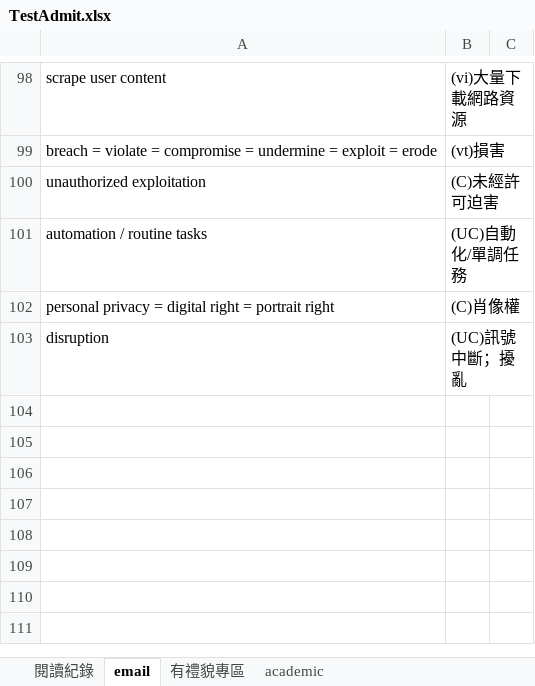
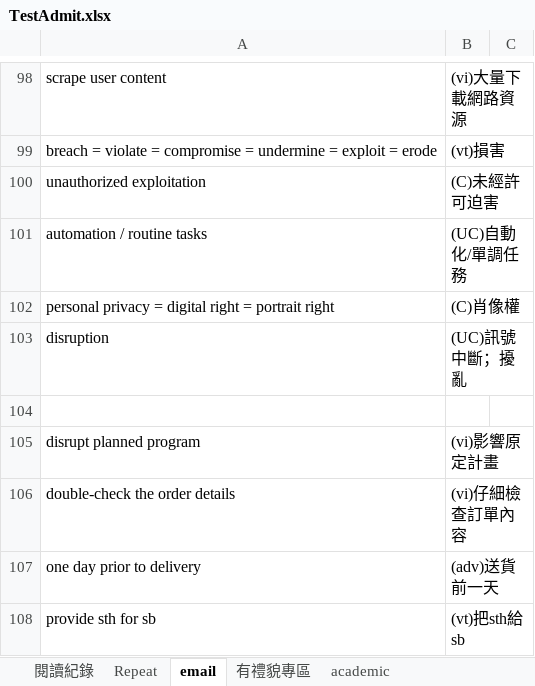
Before and after one commit to wqeqqe/flashcards, an Excel workbook: TestAdmit.xlsx, sheet email, drawn as a sheet; only a part is shown, gaps mark what is left out; values as stored, in another font and other column widths than the file's, no borders; the diff names each change by its address in the sheet, - before the commit and + after, or states it on an @@ line.

```diff
--- a/TestAdmit.xlsx (sheet email)
+++ b/TestAdmit.xlsx (sheet email)
+sheet tab: Repeat
+row 104: (empty)
+row 105: disrupt planned program | (vi)影響原定計畫
+row 106: double-check the order details | (vi)仔細檢查訂單內容
+row 107: one day prior to delivery | (adv)送貨前一天
+row 108: provide sth for sb | (vt)把sth給sb
```
Also changed, not shown: sheet academic, sheet 閱讀紀錄.
